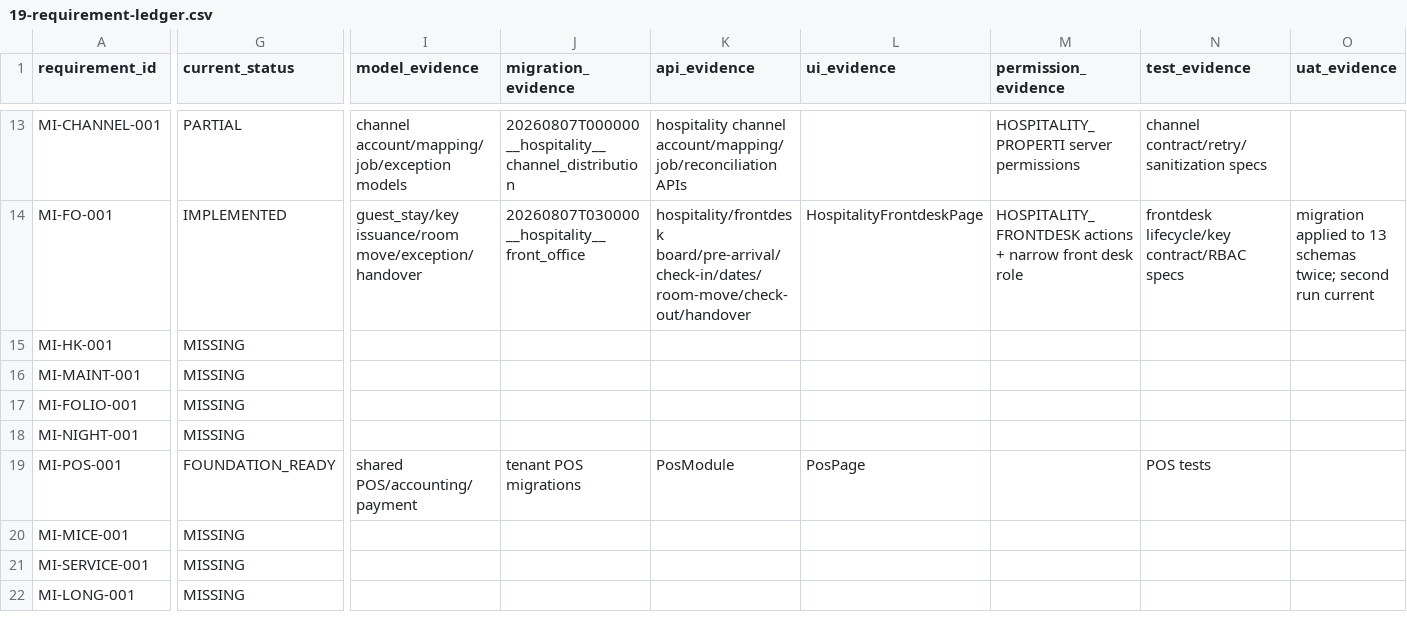
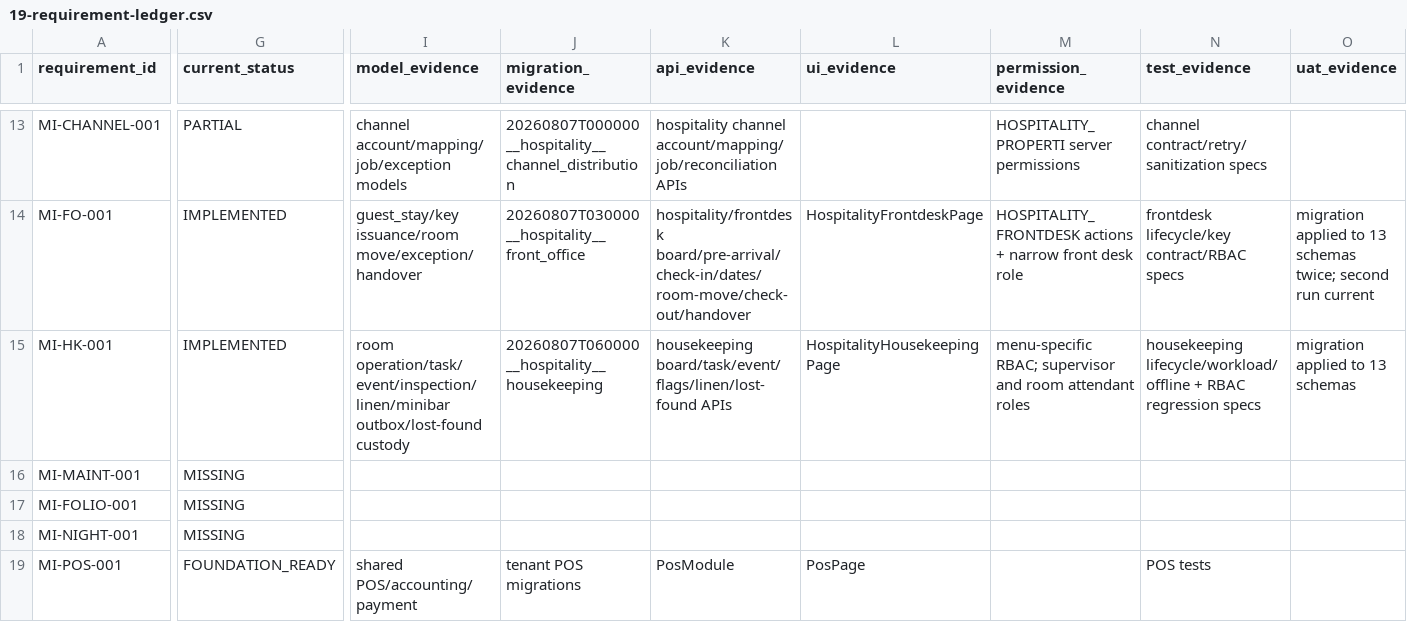
Before and after one commit to Zishof/eBisnis, a CSV file: docs/mitrainap/19-requirement-ledger.csv, drawn as a sheet; only a part is shown, gaps mark what is left out; the shorter side is filled out with more unchanged rows; the diff covers the shown part only; the diff names each change by its address in the sheet, - before the commit and + after, or states it on an @@ line.

Commit message:
feat(hospitality-housekeeping): add room operations and mobile tasks

```diff
--- a/docs/mitrainap/19-requirement-ledger.csv
+++ b/docs/mitrainap/19-requirement-ledger.csv
-G15 (current_status): MISSING
+G15 (current_status): IMPLEMENTED
-I15 (model_evidence): (empty)
+I15 (model_evidence): room operation/task/event/inspection/linen/minibar outbox/lost-found custody
-J15 (migration_evidence): (empty)
+J15 (migration_evidence): 20260807T060000__hospitality__housekeeping
-K15 (api_evidence): (empty)
+K15 (api_evidence): housekeeping board/task/event/flags/linen/lost-found APIs
-L15 (ui_evidence): (empty)
+L15 (ui_evidence): HospitalityHousekeepingPage
-M15 (permission_evidence): (empty)
+M15 (permission_evidence): menu-specific RBAC; supervisor and room attendant roles
-N15 (test_evidence): (empty)
+N15 (test_evidence): housekeeping lifecycle/workload/offline + RBAC regression specs
-O15 (uat_evidence): (empty)
+O15 (uat_evidence): migration applied to 13 schemas
```
Also changed, not shown: 1 edited cell elsewhere in this file, 16 other files.
